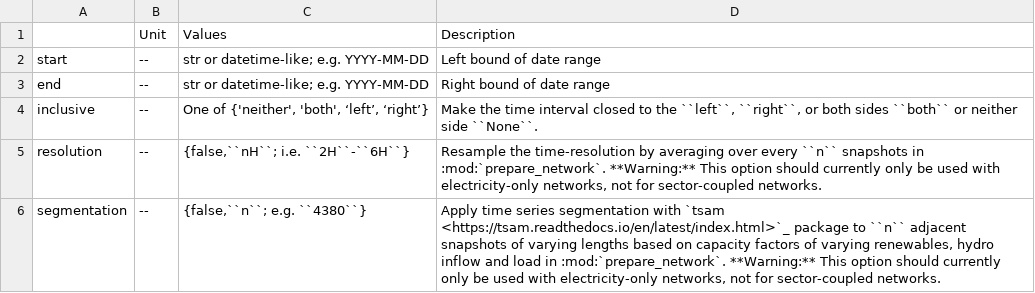
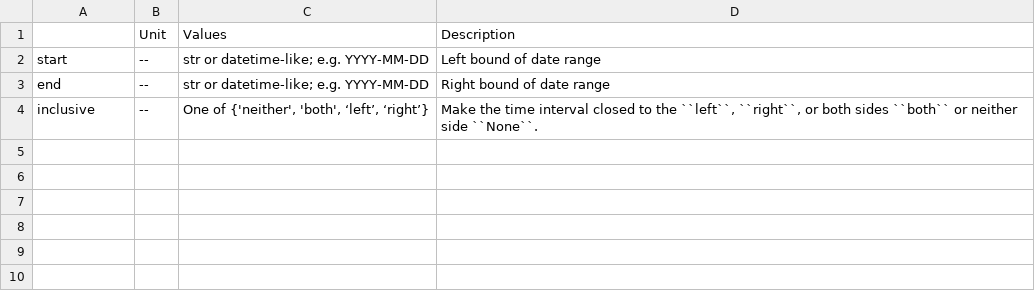
Before and after one commit to AbiAfthab/pypsa-eurelectric, a CSV file: doc/configtables/snapshots.csv, drawn as a sheet; the diff names each change by its address in the sheet, - before the commit and + after, or states it on an @@ line.

Commit message:
handle all {opts} and {sector_opts} wildcard values in config

```diff
--- a/doc/configtables/snapshots.csv
+++ b/doc/configtables/snapshots.csv
-row 5: resolution | -- | {false,``nH``; i.e. ``2H``-``6H``} | Resample the time-resolution by averaging over every ``n`` snapshots in :mod:`prepare_network`. **Warning:** This option should currently only be used with electricity-only networks, not for sector-coupled networks.
-row 6: segmentation | -- | {false,``n``; e.g. ``4380``} | Apply time series segmentation with `tsam <https://tsam.readthedocs.io/en/latest/index.html>`_ package to ``n`` adjacent snapshots of varying lengths based on capacity factors of varying renewables, hydro inflow and load in :mod:`prepare_network`. **Warning:** This option should currently only be used with electricity-only networks, not for sector-coupled networks.
```
Also changed, not shown: doc/configtables/clustering.csv, doc/configtables/sector.csv, 18 other files.
